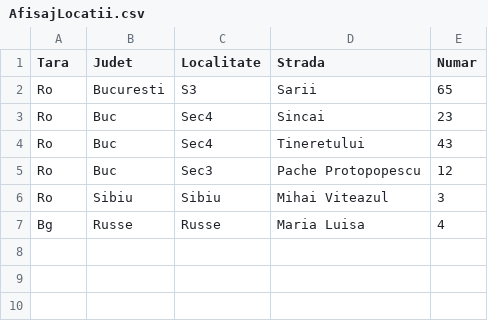
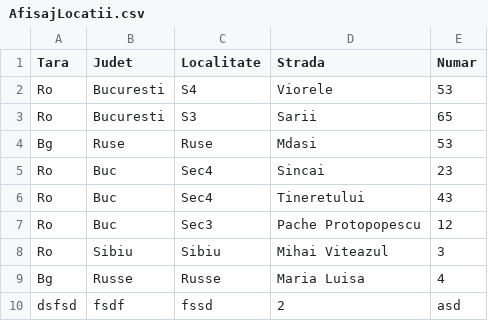
Before and after one commit to Bogdan2435/proiect-eap, a CSV file: src/Services/DateCSV/AfisajLocatii.csv, drawn as a sheet; the diff names each change by its address in the sheet, - before the commit and + after, or states it on an @@ line.

```diff
--- a/src/Services/DateCSV/AfisajLocatii.csv
+++ b/src/Services/DateCSV/AfisajLocatii.csv
+row 2: Ro | Bucuresti | S4 | Viorele | 53
+row 4: Bg | Ruse | Ruse | Mdasi | 53
+row 10: dsfsd | fsdf | fssd | 2 | asd
```
Also changed, not shown: out/production/proiect-eap/Services/DateCSV/AfisajLocatii.csv, 8 other files.
